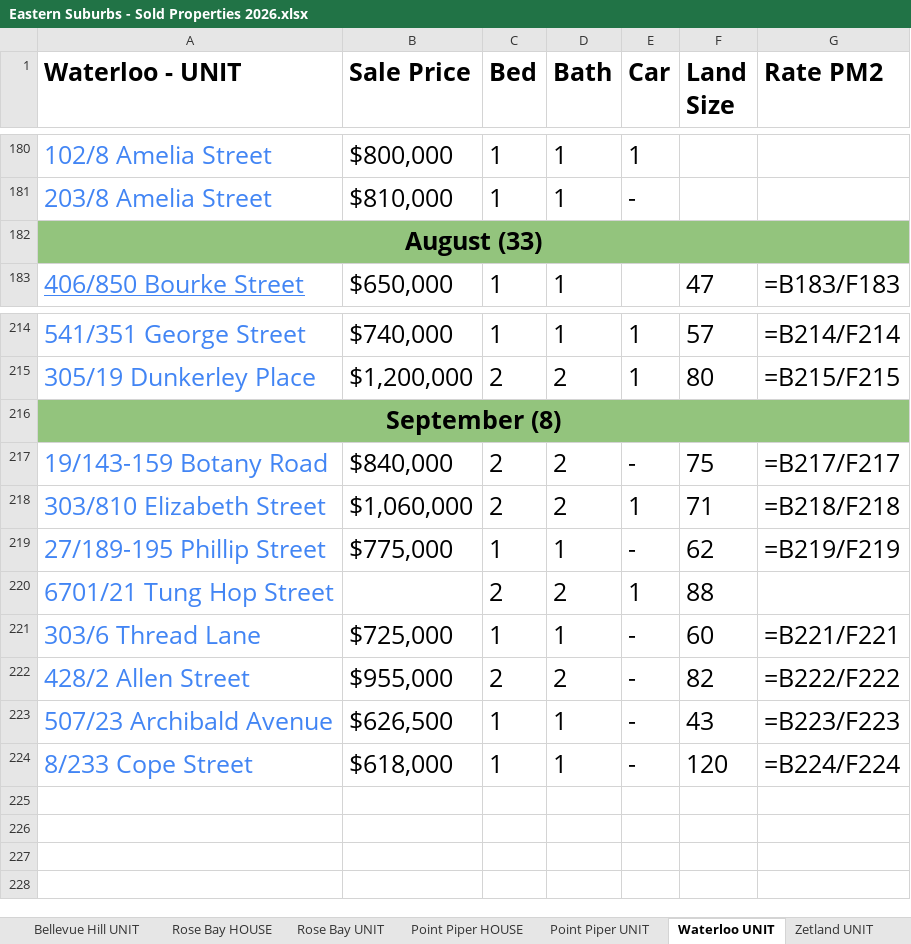
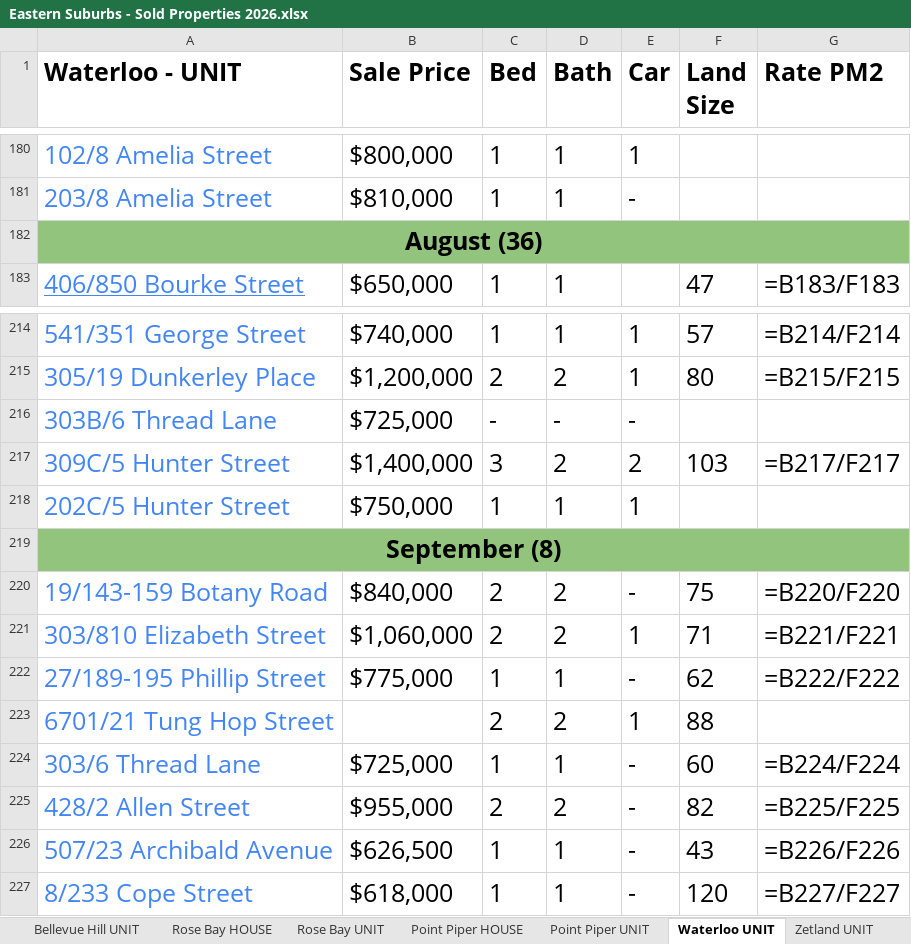
Before and after one commit to JJaykayy/Eastern-Suburbs---Sold-Properties-2026, an Excel workbook: Eastern Suburbs - Sold Properties 2026.xlsx, sheet Waterloo UNIT, drawn as a sheet; only a part is shown, gaps mark what is left out; values as stored, in another font and other column widths than the file's, no borders; formulas without a stored value are shown as written; addresses are those after the commit; the diff names each change by its address in the sheet, - before the commit and + after, or states it on an @@ line.

```diff
--- a/Eastern Suburbs - Sold Properties 2026.xlsx (sheet Waterloo UNIT)
+++ b/Eastern Suburbs - Sold Properties 2026.xlsx (sheet Waterloo UNIT)
-A182 (Waterloo - UNIT): August (33)
+A182 (Waterloo - UNIT): August (36)
+row 216: 303B/6 Thread Lane | $725,000 | - | - | -
+row 217: 309C/5 Hunter Street | $1,400,000 | 3 | 2 | 2 | 103 | =B217/F217
+row 218: 202C/5 Hunter Street | $750,000 | 1 | 1 | 1
-G220 (Rate PM2): =B217/F217
+G220 (Rate PM2): =B220/F220
-G221 (Rate PM2): =B218/F218
+G221 (Rate PM2): =B221/F221
-G222 (Rate PM2): =B219/F219
+G222 (Rate PM2): =B222/F222
-G224 (Rate PM2): =B221/F221
+G224 (Rate PM2): =B224/F224
-G225 (Rate PM2): =B222/F222
+G225 (Rate PM2): =B225/F225
-G226 (Rate PM2): =B223/F223
+G226 (Rate PM2): =B226/F226
-G227 (Rate PM2): =B224/F224
+G227 (Rate PM2): =B227/F227
```
Also changed, not shown: sheet Zetland UNIT, sheet Randwick UNIT, sheet Randwick HOUSE, sheet Woollahra HOUSE, sheet Potts Point UNIT, sheet Maroubra UNIT, 8 more sheets, 1 other file.
